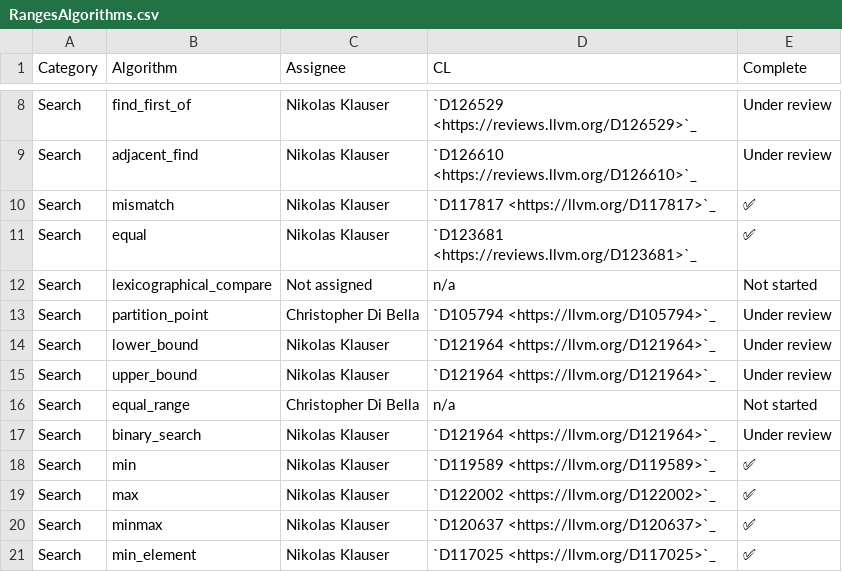
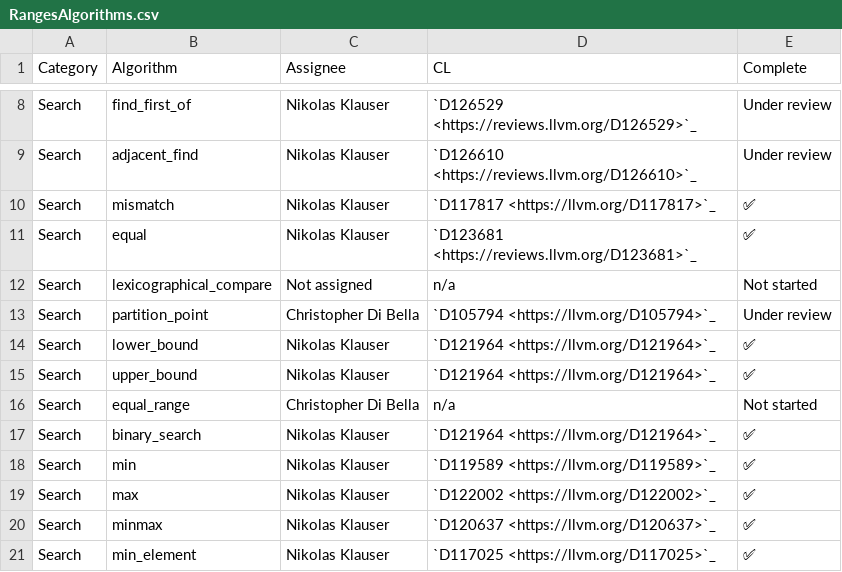
Before and after one commit to Manoj-Kumar-BV/llvm-project, a CSV file: libcxx/docs/Status/RangesAlgorithms.csv, drawn as a sheet; only a part is shown, gaps mark what is left out.

Commit message:
[libc++][ranges] Implement ranges::binary_search and ranges::{lower, upper}_bound
Reviewed By: Mordante, var-const, ldionne, #libc

Spies: sstefan1, libcxx-commits, mgorny

Differential Revision: https://reviews.llvm.org/D121964

```diff
--- a/libcxx/docs/Status/RangesAlgorithms.csv
+++ b/libcxx/docs/Status/RangesAlgorithms.csv
@@ -13,6 +13,6 @@ Search,lexicographical_compare,Not assigned,n/a,Not started
 Search,partition_point,Christopher Di Bella,`D105794 <https://llvm.org/D105794>`_,Under review
-Search,lower_bound,Nikolas Klauser,`D121964 <https://llvm.org/D121964>`_,Under review
-Search,upper_bound,Nikolas Klauser,`D121964 <https://llvm.org/D121964>`_,Under review
+Search,lower_bound,Nikolas Klauser,`D121964 <https://llvm.org/D121964>`_,✅
+Search,upper_bound,Nikolas Klauser,`D121964 <https://llvm.org/D121964>`_,✅
 Search,equal_range,Christopher Di Bella,n/a,Not started
-Search,binary_search,Nikolas Klauser,`D121964 <https://llvm.org/D121964>`_,Under review
+Search,binary_search,Nikolas Klauser,`D121964 <https://llvm.org/D121964>`_,✅
 Search,min,Nikolas Klauser,`D119589 <https://llvm.org/D119589>`_,✅
```
Also changed, not shown: 21 other files.
